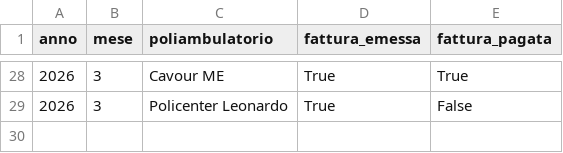
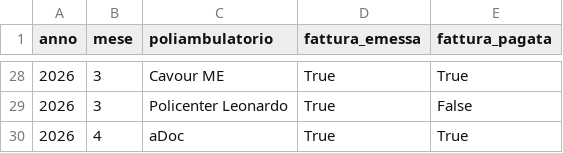
Before and after one commit to rlicordari/report_privato, a CSV file: data/invoices.csv, drawn as a sheet; only a part is shown, gaps mark what is left out.

Commit message:
Fattura aDoc 04/2026

```diff
--- a/data/invoices.csv
+++ b/data/invoices.csv
@@ -29 +29,2 @@ anno,mese,poliambulatorio,fattura_emessa,fattura_pagata
 2026,3,Policenter Leonardo,True,False
+2026,4,aDoc,True,True
```
